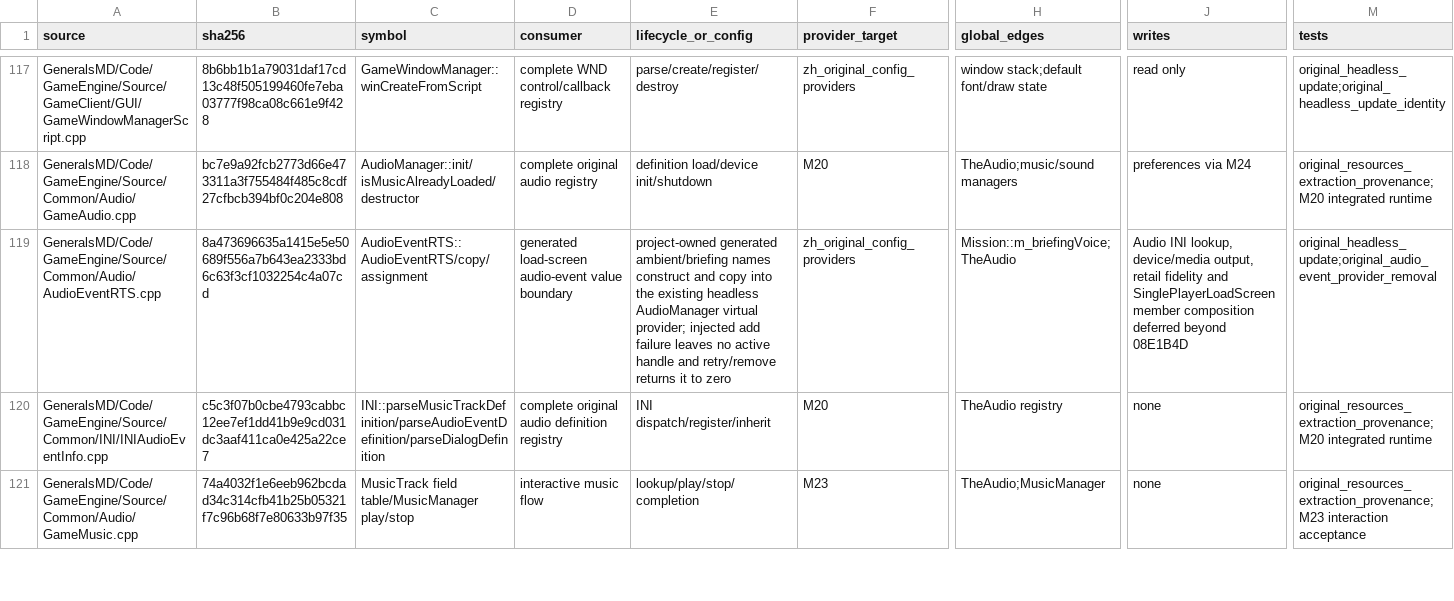
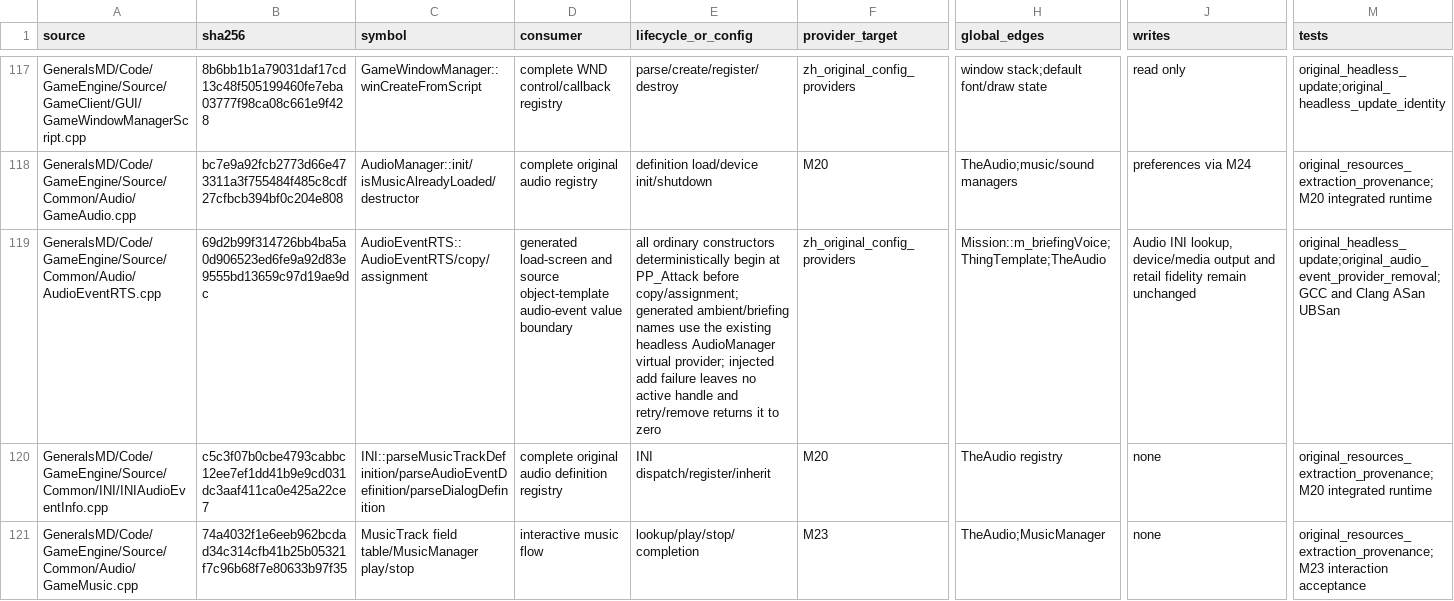
Before and after one commit to mrworf/CnC_Generals_Zero_Hour, a TSV file: docs/original-runtime-dependency-ledger.tsv, drawn as a sheet; only a part is shown, gaps mark what is left out; the diff names each change by its address in the sheet, - before the commit and + after, or states it on an @@ line.

Commit message:
delivery: M22 08G2 initialize audio playback portion

```diff
--- a/docs/original-runtime-dependency-ledger.tsv
+++ b/docs/original-runtime-dependency-ledger.tsv
-B119 (sha256): 8a473696635a1415e5e50689f556a7b643ea2333bd6c63f3cf1032254c4a07cd
+B119 (sha256): 69d2b99f314726bb4ba5a0d906523ed6fe9a92d83e9555bd13659c97d19ae9dc
-D119 (consumer): generated load-screen audio-event value…
+D119 (consumer): generated load-screen and source object-template audio-event value…
-E119 (lifecycle_or_config): project-owned generated ambient/briefing names construct and copy into the existing…
+E119 (lifecycle_or_config): all ordinary constructors deterministically begin at PP_Attack before copy/assignment; generated ambient/briefing names use the existing…
-H119 (global_edges): Mission::m_briefingVoice;TheAudio
+H119 (global_edges): Mission::m_briefingVoice;ThingTemplate;TheAudio
-J119 (writes): …lookup, device/media output, retail fidelity and SinglePlayerLoadScreen member composition deferred beyond 08E1B4D
+J119 (writes): …lookup, device/media output and retail fidelity remain unchanged
-M119 (tests): original_headless_update;original_audio_event_provider_removal
+M119 (tests): original_headless_update;original_audio_event_provider_removal;GCC and Clang ASan UBSan
```
Also changed, not shown: 5 other files.
